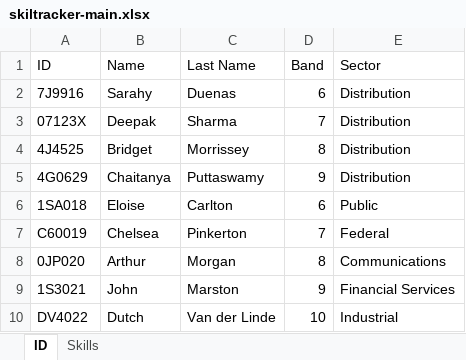
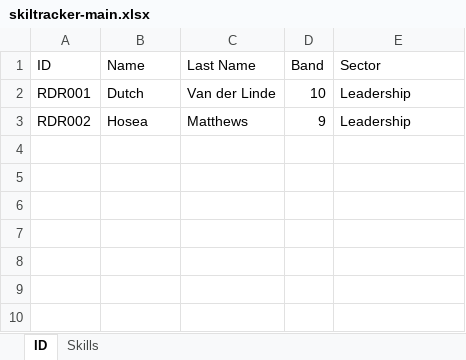
Before and after one commit to mandox02/SkilTracker, an Excel workbook: skiltracker-main.xlsx, sheet ID, drawn as a sheet; values as stored, in another font and other column widths than the file's, no borders; removed rows and columns are numbered as before the commit, all else as after; the diff names each change by its address in the sheet, - before the commit and + after, or states it on an @@ line.

```diff
--- a/skiltracker-main.xlsx (sheet ID)
+++ b/skiltracker-main.xlsx (sheet ID)
-row 2: 7J9916 | Sarahy | Duenas | 6 | Distribution
-row 3: 07123X | Deepak | Sharma | 7 | Distribution
-row 4: 4J4525 | Bridget | Morrissey | 8 | Distribution
-row 5: 4G0629 | Chaitanya | Puttaswamy | 9 | Distribution
-row 6: 1SA018 | Eloise | Carlton | 6 | Public
-row 7: C60019 | Chelsea | Pinkerton | 7 | Federal
-row 8: 0JP020 | Arthur | Morgan | 8 | Communications
-row 9: 1S3021 | John | Marston | 9 | Financial Services
-A2 (ID): DV4022
+A2 (ID): RDR001
-E2 (Sector): Industrial
+E2 (Sector): Leadership
+row 3: RDR002 | Hosea | Matthews | 9 | Leadership
```
Also changed, not shown: sheet Skills.
